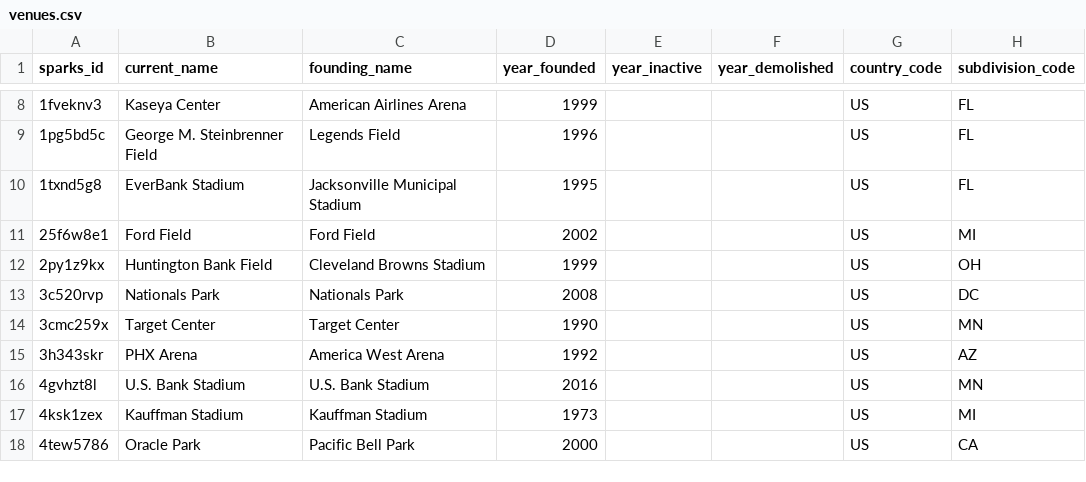
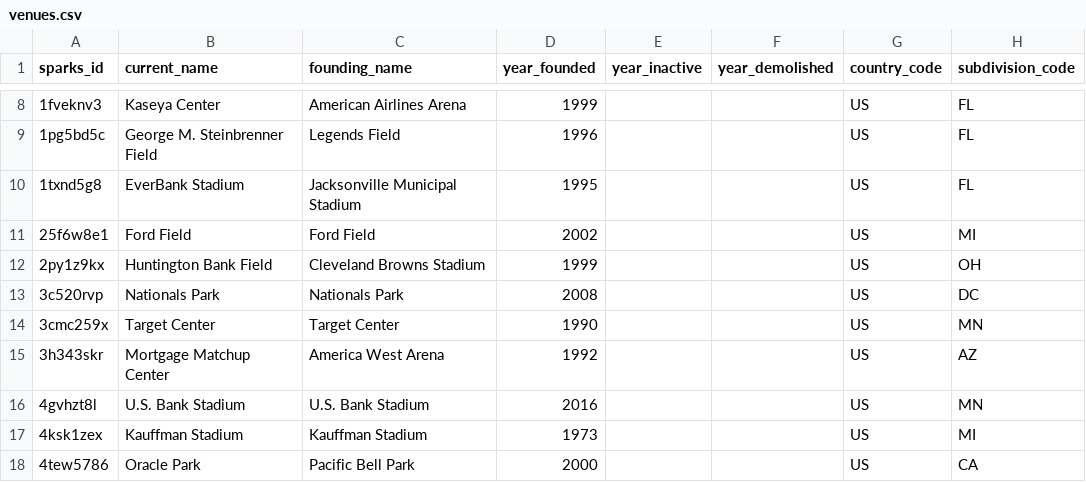
Before and after one commit to StatsVine/sparks-crosswalk, a CSV file: data/venues.csv, drawn as a sheet; only a part is shown, gaps mark what is left out; the diff names each change by its address in the sheet, - before the commit and + after, or states it on an @@ line.

Commit message:
Venues: new name for PHX Arena

```diff
--- a/data/venues.csv
+++ b/data/venues.csv
-B15 (current_name): PHX Arena
+B15 (current_name): Mortgage Matchup Center
```
